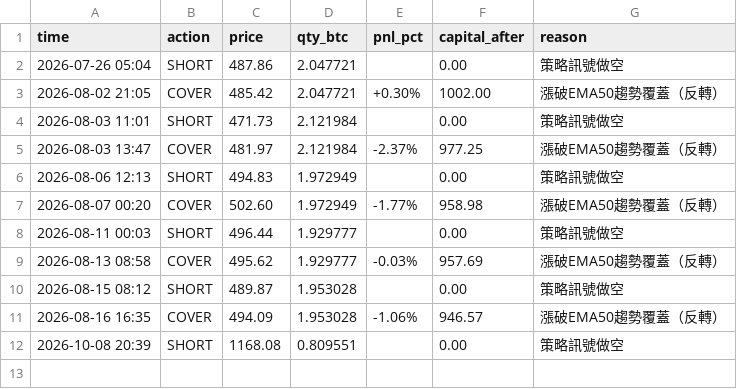
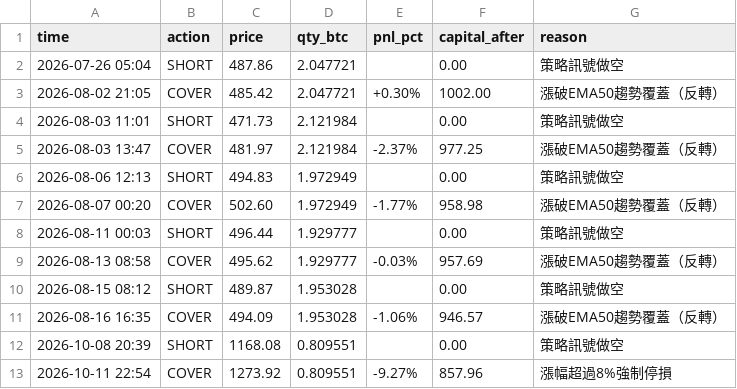
Before and after one commit to KevinYee-yee/btc-trading-bot, a CSV file: paper_trade_log_zec_ts.csv, drawn as a sheet.

```diff
--- a/paper_trade_log_zec_ts.csv
+++ b/paper_trade_log_zec_ts.csv
@@ -12 +12,2 @@ time,action,price,qty_btc,pnl_pct,capital_after,reason
 2026-10-08 20:39,SHORT,1168.08,0.809551,,0.00,策略訊號做空
+2026-10-11 22:54,COVER,1273.92,0.809551,-9.27%,857.96,漲幅超過8%強制停損
```
Also changed, not shown: 1 other file.
